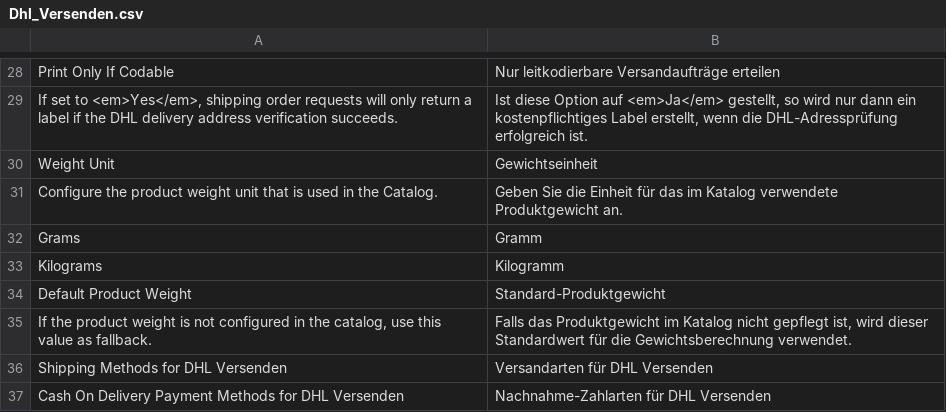
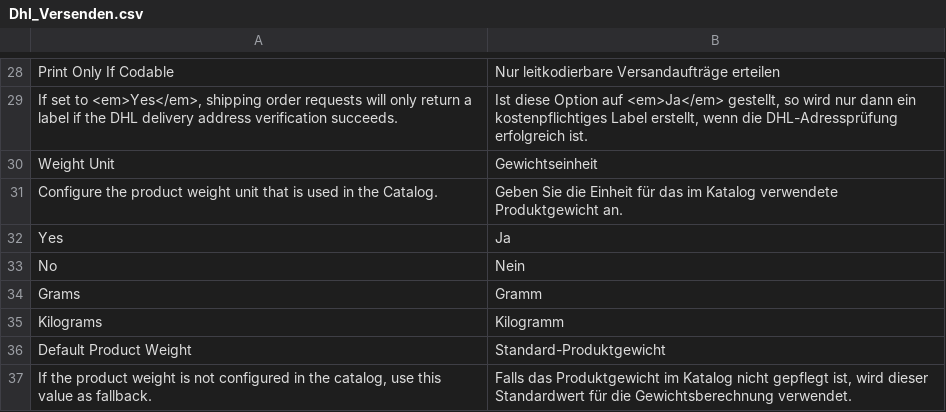
Before and after one commit to netresearch/dhl-module-versenden-m1, a CSV file: src/app/locale/de_DE/Dhl_Versenden.csv, drawn as a sheet; only a part is shown, gaps mark what is left out; the shorter side is filled out with more unchanged rows; the diff names each change by its address in the sheet, - before the commit and + after, or states it on an @@ line.

```diff
--- a/src/app/locale/de_DE/Dhl_Versenden.csv
+++ b/src/app/locale/de_DE/Dhl_Versenden.csv
+row 32: Yes | Ja
+row 33: No | Nein
```
Also changed, not shown: src/app/locale/en_US/Dhl_Versenden.csv, 9 other files.
